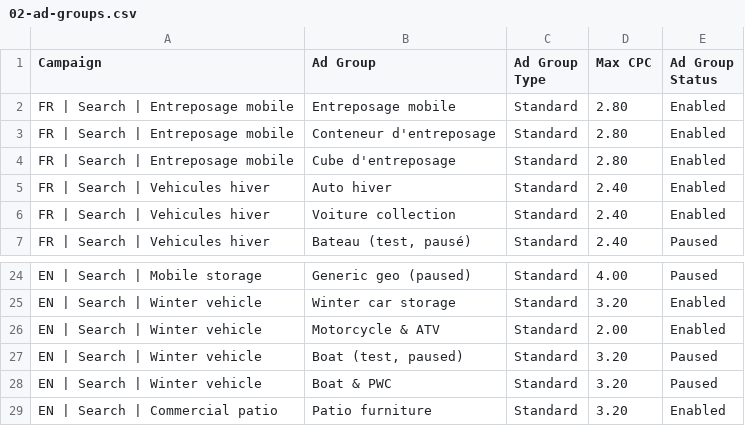
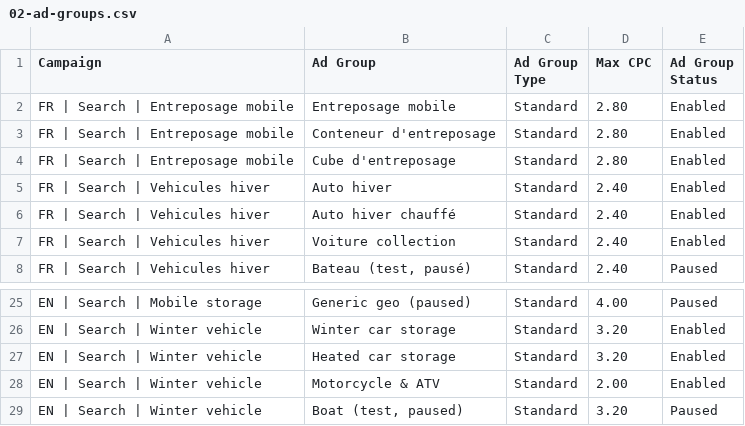
Before and after one commit to jpdemuszka-art/MobilCube, a CSV file: ads/google-ads-editor/02-ad-groups.csv, drawn as a sheet; only a part is shown, gaps mark what is left out; the shorter side is filled out with more unchanged rows; the diff names each change by its address in the sheet, - before the commit and + after, or states it on an @@ line.

```diff
--- a/ads/google-ads-editor/02-ad-groups.csv
+++ b/ads/google-ads-editor/02-ad-groups.csv
+row 6: FR | Search | Vehicules hiver | Auto hiver chauffé | Standard | 2.40 | Enabled
+row 27: EN | Search | Winter vehicle | Heated car storage | Standard | 3.20 | Enabled
```
Also changed, not shown: ads/google-ads-editor/04-responsive-search-ads.csv, ads/google-ads-editor/06-campaign-negatives.csv, 18 other files.
